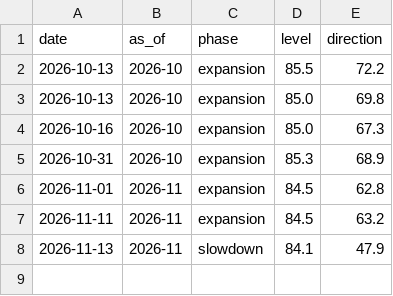
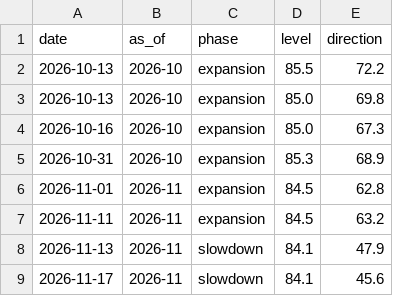
Before and after one commit to Obitsuki/semicycle, a CSV file: data/published.csv, drawn as a sheet; the diff names each change by its address in the sheet, - before the commit and + after, or states it on an @@ line.

```diff
--- a/data/published.csv
+++ b/data/published.csv
+row 9: 2026-11-17 | 2026-11 | slowdown | 84.1 | 45.6
```
Also changed, not shown: data/dart.csv, data/releases.csv, 1 other file.
